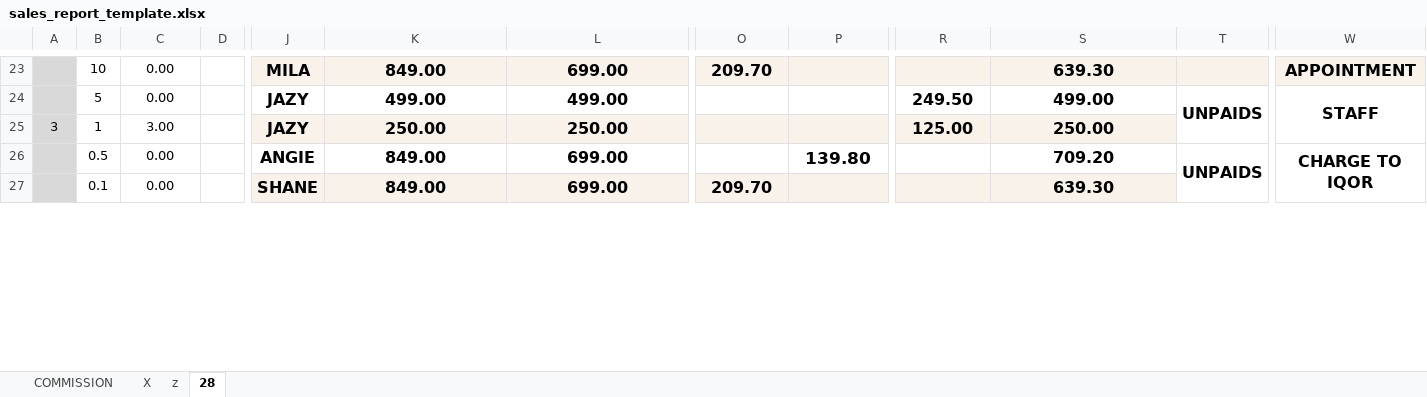
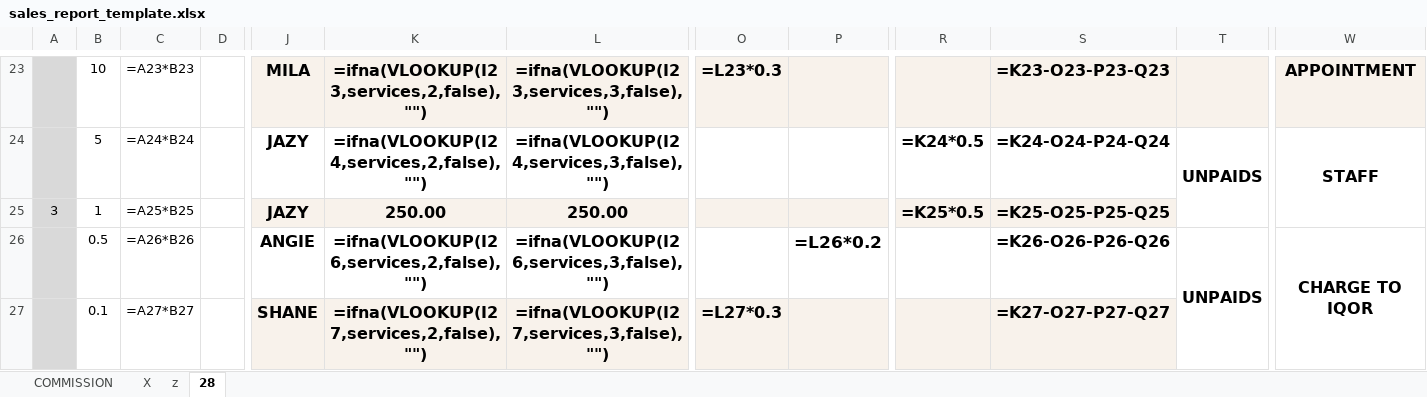
Before and after one commit to angelosomosierra-alt/spa_ecommerce_system, an Excel workbook: assets/templates/sales_report_template.xlsx, sheet 28, drawn as a sheet; only a part is shown, gaps mark what is left out; values as stored, in another font and other column widths than the file's, no borders; formulas without a stored value are shown as written; charts and pictures and conditional formats and table styles not drawn; the diff covers the shown part only; the diff names each change by its address in the sheet, - before the commit and + after, or states it on an @@ line.

```diff
--- a/assets/templates/sales_report_template.xlsx (sheet 28)
+++ b/assets/templates/sales_report_template.xlsx (sheet 28)
-C23: 0.00
+C23: =A23*B23
-K23: 849.00
+K23: =ifna(VLOOKUP(I23,services,2,false),"")
-L23: 699.00
+L23: =ifna(VLOOKUP(I23,services,3,false),"")
-O23: 209.70
+O23: =L23*0.3
-S23: 639.30
+S23: =K23-O23-P23-Q23
-T23 fill: #F8F2EB
+T23 fill: none
-C24: 0.00
+C24: =A24*B24
-K24: 499.00
+K24: =ifna(VLOOKUP(I24,services,2,false),"")
-L24: 499.00
+L24: =ifna(VLOOKUP(I24,services,3,false),"")
-R24: 249.50
+R24: =K24*0.5
-S24: 499.00
+S24: =K24-O24-P24-Q24
-C25: 3.00
+C25: =A25*B25
-R25: 125.00
+R25: =K25*0.5
-S25: 250.00
+S25: =K25-O25-P25-Q25
-T25 fill: #F8F2EB
+T25 fill: none
-W25 fill: #F8F2EB
+W25 fill: none
-C26: 0.00
+C26: =A26*B26
-K26: 849.00
+K26: =ifna(VLOOKUP(I26,services,2,false),"")
-L26: 699.00
+L26: =ifna(VLOOKUP(I26,services,3,false),"")
-P26: 139.80
+P26: =L26*0.2
-S26: 709.20
+S26: =K26-O26-P26-Q26
-C27: 0.00
+C27: =A27*B27
-K27: 849.00
+K27: =ifna(VLOOKUP(I27,services,2,false),"")
-L27: 699.00
+L27: =ifna(VLOOKUP(I27,services,3,false),"")
-O27: 209.70
+O27: =L27*0.3
-S27: 639.30
+S27: =K27-O27-P27-Q27
-T27 fill: #F8F2EB
+T27 fill: none
-W27 fill: #F8F2EB
+W27 fill: none
```
Also changed, not shown: 36 added rows, 36 removed rows, 73 edited cells, cell formats and merged cells elsewhere in this sheet, sheet X, formulas that keep their value, hidden cells, charts or pictures, 1 other file.
